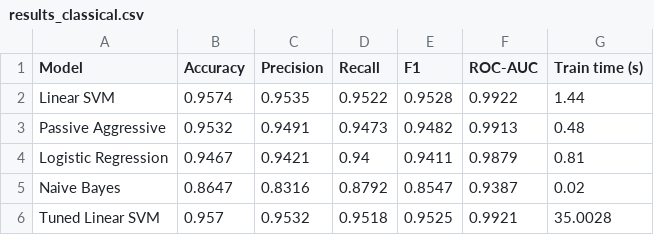
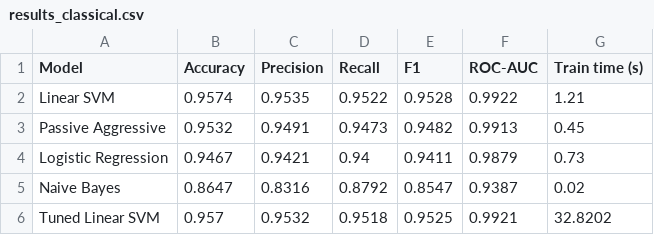
Before and after one commit to tanishqqjoshii-sys/Fake-News-Detection, a CSV file: reports/results_classical.csv, drawn as a sheet.

Commit message:
add streamlit app, leakage fix and model info

```diff
--- a/reports/results_classical.csv
+++ b/reports/results_classical.csv
@@ -1,6 +1,6 @@
 Model,Accuracy,Precision,Recall,F1,ROC-AUC,Train time (s)
-Linear SVM,0.9574,0.9535,0.9522,0.9528,0.9922,1.44
-Passive Aggressive,0.9532,0.9491,0.9473,0.9482,0.9913,0.48
-Logistic Regression,0.9467,0.9421,0.94,0.9411,0.9879,0.81
+Linear SVM,0.9574,0.9535,0.9522,0.9528,0.9922,1.21
+Passive Aggressive,0.9532,0.9491,0.9473,0.9482,0.9913,0.45
+Logistic Regression,0.9467,0.9421,0.94,0.9411,0.9879,0.73
 Naive Bayes,0.8647,0.8316,0.8792,0.8547,0.9387,0.02
-Tuned Linear SVM,0.957,0.9532,0.9518,0.9525,0.9921,35.0028
+Tuned Linear SVM,0.957,0.9532,0.9518,0.9525,0.9921,32.8202
```
Also changed, not shown: 11 other files.
